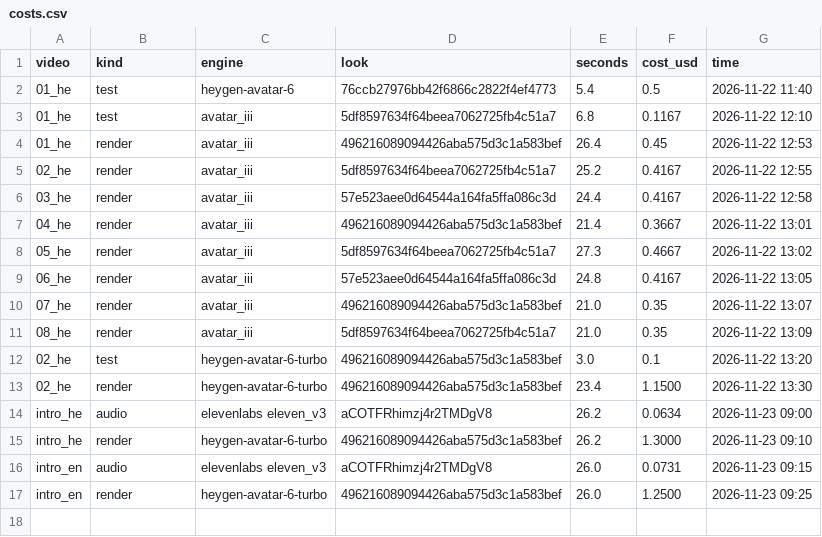
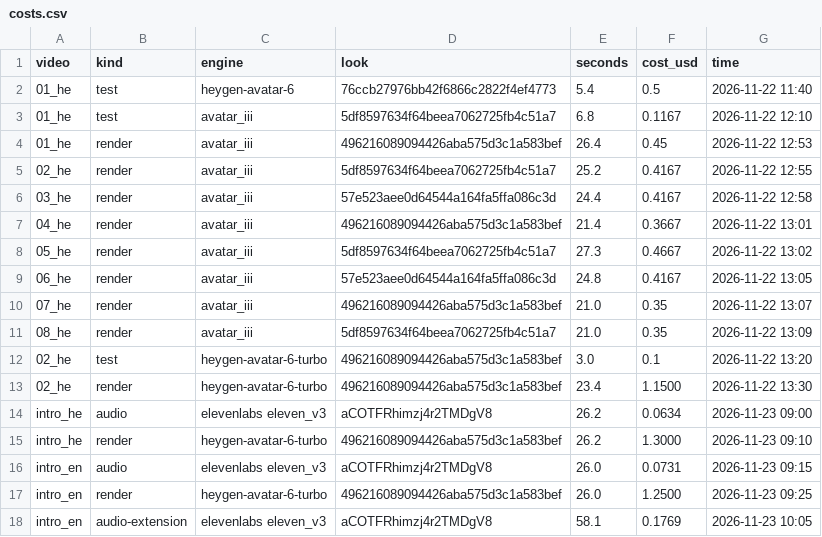
Before and after one commit to talwa3-bot/ai-finance-guide, a CSV file: video-remix-studio/content/costs.csv, drawn as a sheet.

```diff
--- a/video-remix-studio/content/costs.csv
+++ b/video-remix-studio/content/costs.csv
@@ -17 +17,2 @@ intro_en,audio,elevenlabs eleven_v3,aCOTFRhimzj4r2TMDgV8,26.0,0.0731,2026-11-23
 intro_en,render,heygen-avatar-6-turbo,496216089094426aba575d3c1a583bef,26.0,1.2500,2026-11-23 09:25
+intro_en,audio-extension,elevenlabs eleven_v3,aCOTFRhimzj4r2TMDgV8,58.1,0.1769,2026-11-23 10:05
```
Also changed, not shown: 20 other files.
